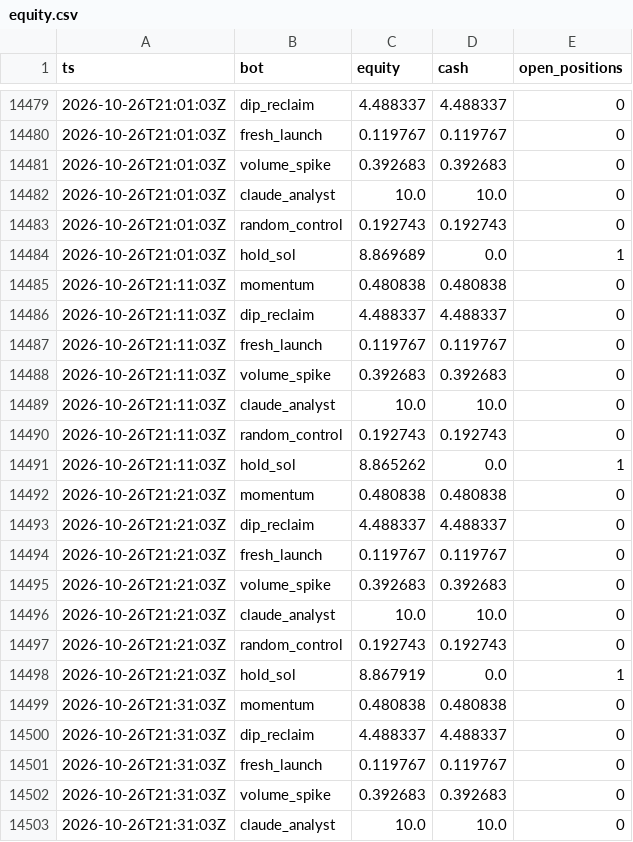
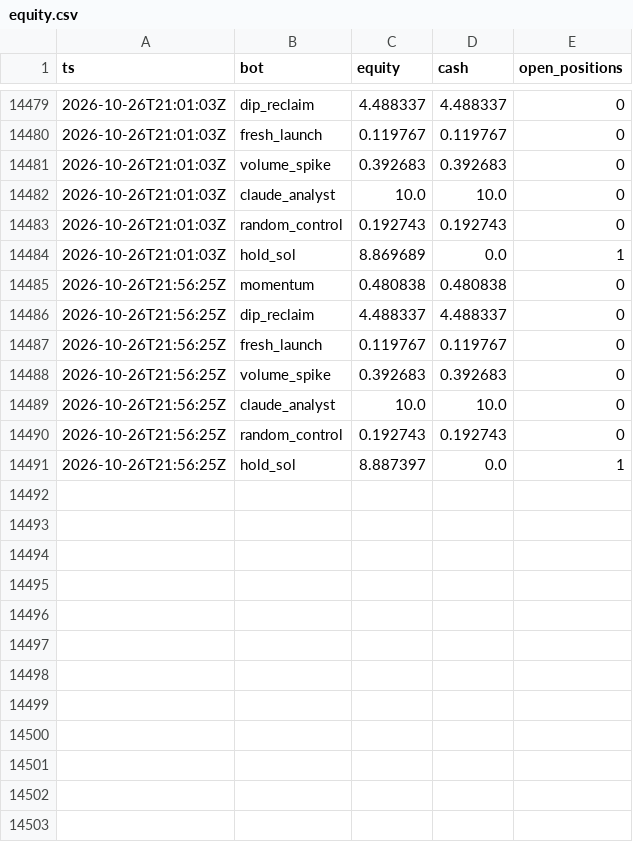
Before and after one commit to Stolls32/quant-lab, a CSV file: data/crypto/equity.csv, drawn as a sheet; only a part is shown, gaps mark what is left out; the diff covers the shown part only.

```diff
--- a/data/crypto/equity.csv
+++ b/data/crypto/equity.csv
@@ -14484,20 +14484,8 @@ ts,bot,equity,cash,open_positions
 2026-10-26T21:01:03Z,hold_sol,8.869689,0.0,1
-2026-10-26T21:11:03Z,momentum,0.480838,0.480838,0
-2026-10-26T21:11:03Z,dip_reclaim,4.488337,4.488337,0
-2026-10-26T21:11:03Z,fresh_launch,0.119767,0.119767,0
-2026-10-26T21:11:03Z,volume_spike,0.392683,0.392683,0
-2026-10-26T21:11:03Z,claude_analyst,10.0,10.0,0
-2026-10-26T21:11:03Z,random_control,0.192743,0.192743,0
-2026-10-26T21:11:03Z,hold_sol,8.865262,0.0,1
-2026-10-26T21:21:03Z,momentum,0.480838,0.480838,0
-2026-10-26T21:21:03Z,dip_reclaim,4.488337,4.488337,0
-2026-10-26T21:21:03Z,fresh_launch,0.119767,0.119767,0
-2026-10-26T21:21:03Z,volume_spike,0.392683,0.392683,0
-2026-10-26T21:21:03Z,claude_analyst,10.0,10.0,0
-2026-10-26T21:21:03Z,random_control,0.192743,0.192743,0
-2026-10-26T21:21:03Z,hold_sol,8.867919,0.0,1
-2026-10-26T21:31:03Z,momentum,0.480838,0.480838,0
-2026-10-26T21:31:03Z,dip_reclaim,4.488337,4.488337,0
-2026-10-26T21:31:03Z,fresh_launch,0.119767,0.119767,0
-2026-10-26T21:31:03Z,volume_spike,0.392683,0.392683,0
-2026-10-26T21:31:03Z,claude_analyst,10.0,10.0,0
+2026-10-26T21:56:25Z,momentum,0.480838,0.480838,0
+2026-10-26T21:56:25Z,dip_reclaim,4.488337,4.488337,0
+2026-10-26T21:56:25Z,fresh_launch,0.119767,0.119767,0
+2026-10-26T21:56:25Z,volume_spike,0.392683,0.392683,0
+2026-10-26T21:56:25Z,claude_analyst,10.0,10.0,0
+2026-10-26T21:56:25Z,random_control,0.192743,0.192743,0
+2026-10-26T21:56:25Z,hold_sol,8.887397,0.0,1
```
Also changed, not shown: 16 removed rows elsewhere in this file, 3 other files.
